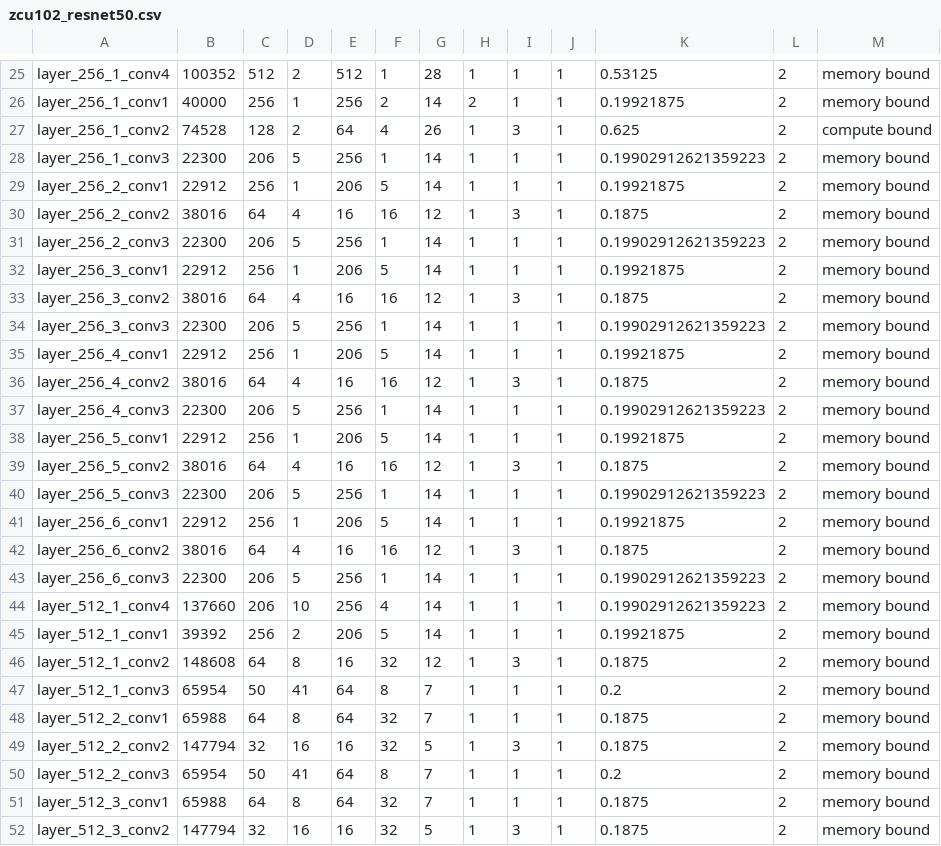
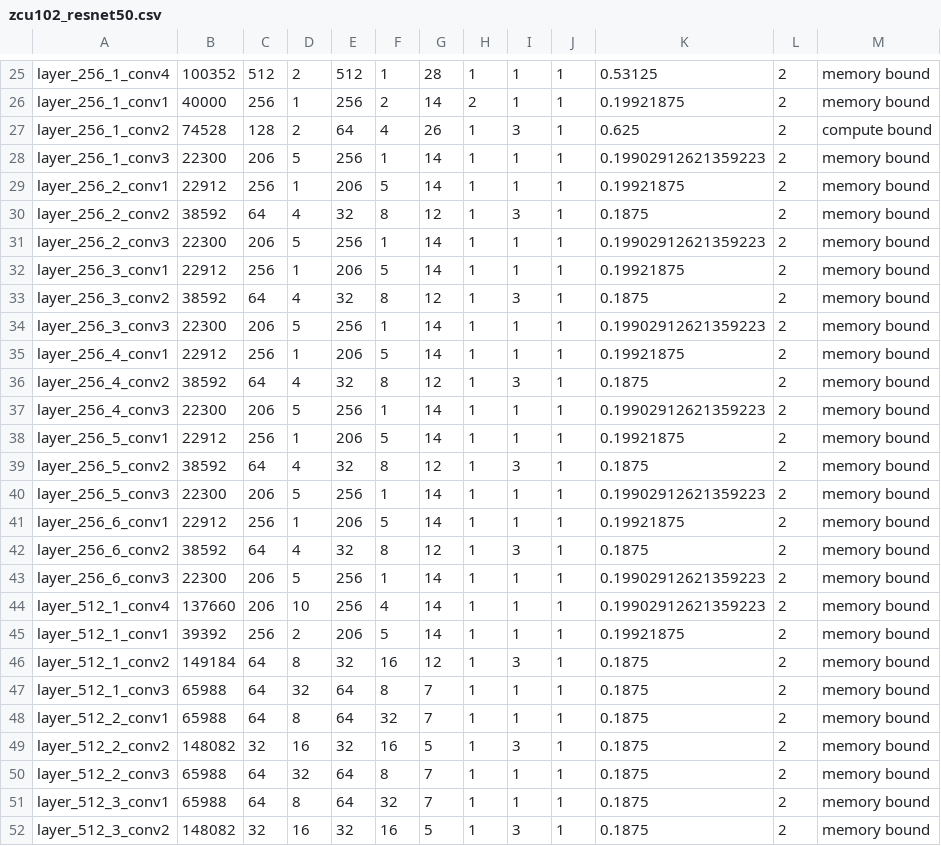
Before and after one commit to CASR-HKU/MSD-FCCM23, a CSV file: software/msd_scheduler/results/zcu102_resnet50.csv, drawn as a sheet; only a part is shown, gaps mark what is left out; the diff covers the shown part only.

```diff
--- a/software/msd_scheduler/results/zcu102_resnet50.csv
+++ b/software/msd_scheduler/results/zcu102_resnet50.csv
@@ -30 +30 @@ layer_256_2_conv1, 22912, 256, 1, 206, 5, 14, 1, 1,1,0.19921875,2,memory bound
-layer_256_2_conv2, 38016, 64, 4, 16, 16, 12, 1, 3,1,0.1875,2,memory bound
+layer_256_2_conv2, 38592, 64, 4, 32, 8, 12, 1, 3, 1, 0.1875,2, memory bound
@@ -33 +33 @@ layer_256_3_conv1, 22912, 256, 1, 206, 5, 14, 1, 1,1,0.19921875,2,memory bound
-layer_256_3_conv2, 38016, 64, 4, 16, 16, 12, 1, 3,1,0.1875,2,memory bound
+layer_256_3_conv2, 38592, 64, 4, 32, 8, 12, 1, 3, 1, 0.1875,2, memory bound
@@ -36 +36 @@ layer_256_4_conv1, 22912, 256, 1, 206, 5, 14, 1, 1,1,0.19921875,2,memory bound
-layer_256_4_conv2, 38016, 64, 4, 16, 16, 12, 1, 3,1,0.1875,2,memory bound
+layer_256_4_conv2, 38592, 64, 4, 32, 8, 12, 1, 3, 1, 0.1875,2, memory bound
@@ -39 +39 @@ layer_256_5_conv1, 22912, 256, 1, 206, 5, 14, 1, 1,1,0.19921875,2,memory bound
-layer_256_5_conv2, 38016, 64, 4, 16, 16, 12, 1, 3,1,0.1875,2,memory bound
+layer_256_5_conv2, 38592, 64, 4, 32, 8, 12, 1, 3, 1, 0.1875,2, memory bound
@@ -42 +42 @@ layer_256_6_conv1, 22912, 256, 1, 206, 5, 14, 1, 1,1,0.19921875,2,memory bound
-layer_256_6_conv2, 38016, 64, 4, 16, 16, 12, 1, 3,1,0.1875,2,memory bound
+layer_256_6_conv2, 38592, 64, 4, 32, 8, 12, 1, 3, 1, 0.1875,2, memory bound
@@ -46,2 +46,2 @@ layer_512_1_conv1, 39392, 256, 2, 206, 5, 14, 1, 1,1,0.19921875,2,memory bound
-layer_512_1_conv2, 148608, 64, 8, 16, 32, 12, 1, 3,1,0.1875,2,memory bound
-layer_512_1_conv3, 65954, 50, 41, 64, 8, 7, 1, 1,1,0.2,2,memory bound
+layer_512_1_conv2, 149184, 64, 8, 32, 16, 12, 1, 3, 1, 0.1875,2, memory bound
+layer_512_1_conv3, 65988, 64, 32, 64, 8, 7, 1, 1, 1, 0.1875,2, memory bound
@@ -49,2 +49,2 @@ layer_512_2_conv1, 65988, 64, 8, 64, 32, 7, 1, 1,1,0.1875,2,memory bound
-layer_512_2_conv2, 147794, 32, 16, 16, 32, 5, 1, 3,1,0.1875,2,memory bound
-layer_512_2_conv3, 65954, 50, 41, 64, 8, 7, 1, 1,1,0.2,2,memory bound
+layer_512_2_conv2, 148082, 32, 16, 32, 16, 5, 1, 3, 1, 0.1875,2, memory bound
+layer_512_2_conv3, 65988, 64, 32, 64, 8, 7, 1, 1, 1, 0.1875,2, memory bound
@@ -52 +52 @@ layer_512_3_conv1, 65988, 64, 8, 64, 32, 7, 1, 1,1,0.1875,2,memory bound
-layer_512_3_conv2, 147794, 32, 16, 16, 32, 5, 1, 3,1,0.1875,2,memory bound
+layer_512_3_conv2, 148082, 32, 16, 32, 16, 5, 1, 3, 1, 0.1875,2, memory bound
```
Also changed, not shown: 2 removed rows and 33 edited cells elsewhere in this file, software/msd_scheduler/results/ultra96_mobilenetv2.csv, software/msd_scheduler/results/ultra96_resnet50.csv, 23 other files.
